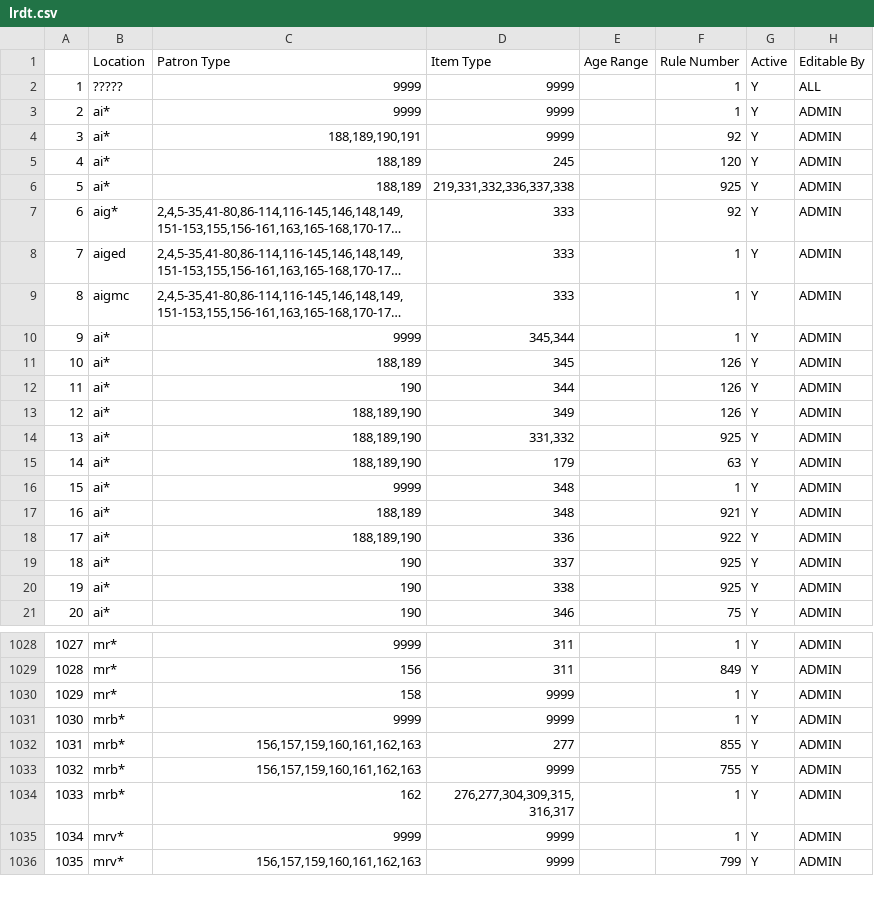
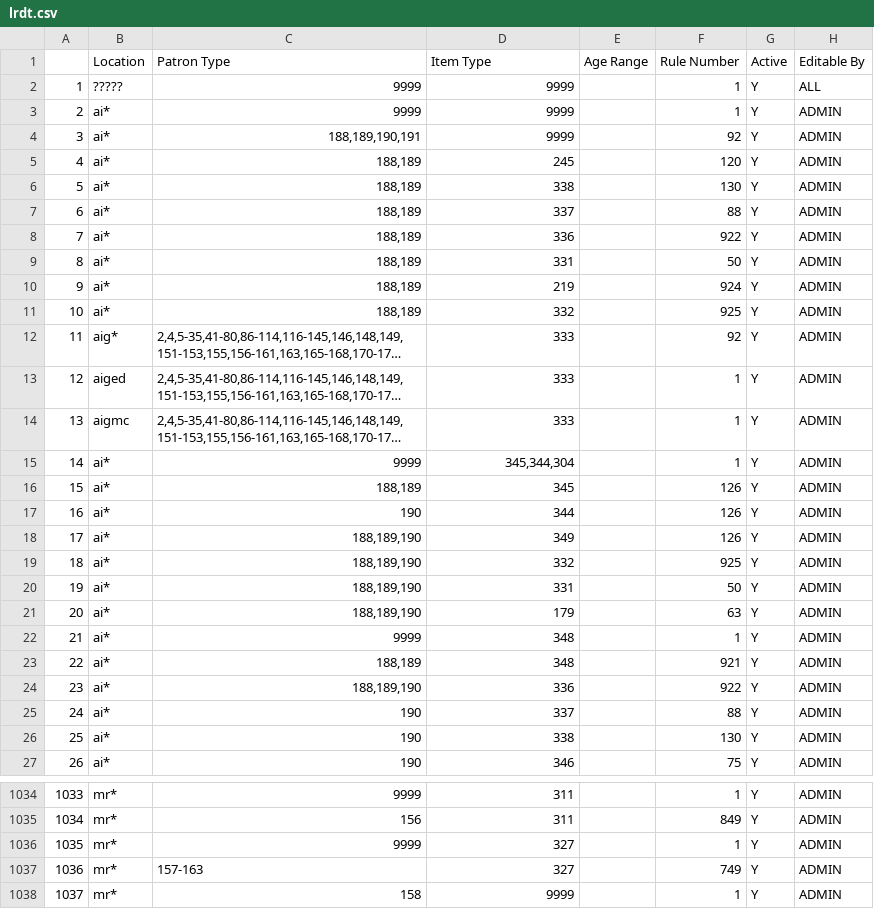
Before and after one commit to MarmotLibraryNetwork/sierraloanrules, a CSV file: lrdt.csv, drawn as a sheet; only a part is shown, gaps mark what is left out; the shorter side is filled out with more unchanged rows; long unchanged cells end in …; addresses are those after the commit; the diff covers the shown part only; the diff names each change by its address in the sheet, - before the commit and + after, or states it on an @@ line.

Commit message:
MLN1 and MLN2 changes - See description
MLN1: Editing lrdt for Lake County to combine duplicate entries, changing loan rule to not in use. Editing loan rule and lrdt table for Aims for new circulation parameters.

MLN2: Editing lrdt for Longmont to combine duplicate entries, adding "Not In Use" labels to duplicate loan rules

```diff
--- a/lrdt.csv
+++ b/lrdt.csv
+row 6: 5 | ai* | 188,189 | 338 |  | 130 | Y | ADMIN
+row 7: 6 | ai* | 188,189 | 337 |  | 88 | Y | ADMIN
+row 8: 7 | ai* | 188,189 | 336 |  | 922 | Y | ADMIN
+row 9: 8 | ai* | 188,189 | 331 |  | 50 | Y | ADMIN
+row 10: 9 | ai* | 188,189 | 219 |  | 924 | Y | ADMIN
@@ column A renumbered from row 11 down @@
-D11 (Item Type): 219,331,332,336,337,338
+D11 (Item Type): 332
-D15 (Item Type): 345,344
+D15 (Item Type): 345,344,304
-D19 (Item Type): 331,332
+D19 (Item Type): 332
+row 20: 19 | ai* | 188,189,190 | 331 |  | 50 | Y | ADMIN
-F25 (Rule Number): 925
+F25 (Rule Number): 88
-F26 (Rule Number): 925
+F26 (Rule Number): 130
+row 1036: 1035 | mr* | 9999 | 327 |  | 1 | Y | ADMIN
+row 1037: 1036 | mr* | 157-163 | 327 |  | 749 | Y | ADMIN
```
Also changed, not shown: 4 edited cells elsewhere in this file, flatirons/fl_loan_rules.csv, flatirons/fl_lrdt.csv, 1 other file.
